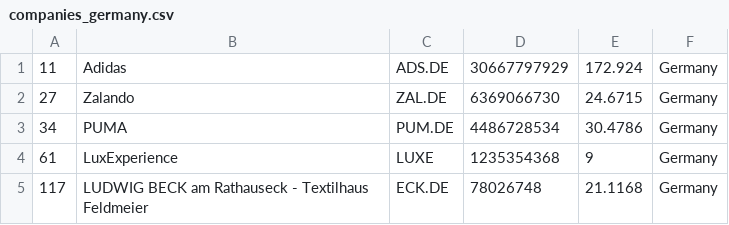
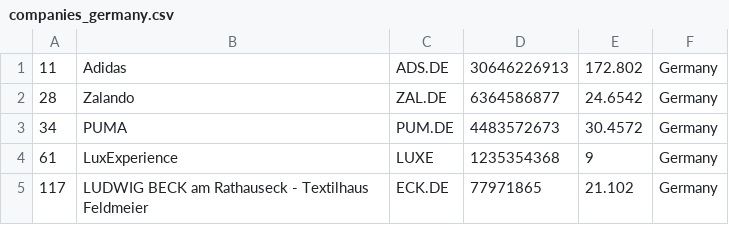
Before and after one commit to richdvarela/merida-june-6-2024, a CSV file: companies_germany.csv, drawn as a sheet.

```diff
--- a/companies_germany.csv
+++ b/companies_germany.csv
@@ -1,5 +1,5 @@
-"11","Adidas","ADS.DE","30667797929","172.924","Germany"
-"27","Zalando","ZAL.DE","6369066730","24.6715","Germany"
-"34","PUMA","PUM.DE","4486728534","30.4786","Germany"
+"11","Adidas","ADS.DE","30646226913","172.802","Germany"
+"28","Zalando","ZAL.DE","6364586877","24.6542","Germany"
+"34","PUMA","PUM.DE","4483572673","30.4572","Germany"
 "61","LuxExperience","LUXE","1235354368","9","Germany"
-"117","LUDWIG BECK am Rathauseck - Textilhaus Feldmeier","ECK.DE","78026748","21.1168","Germany"
+"117","LUDWIG BECK am Rathauseck - Textilhaus Feldmeier","ECK.DE","77971865","21.102","Germany"
```
Also changed, not shown: companies-all.csv, companies_france.csv, 1 other file.
